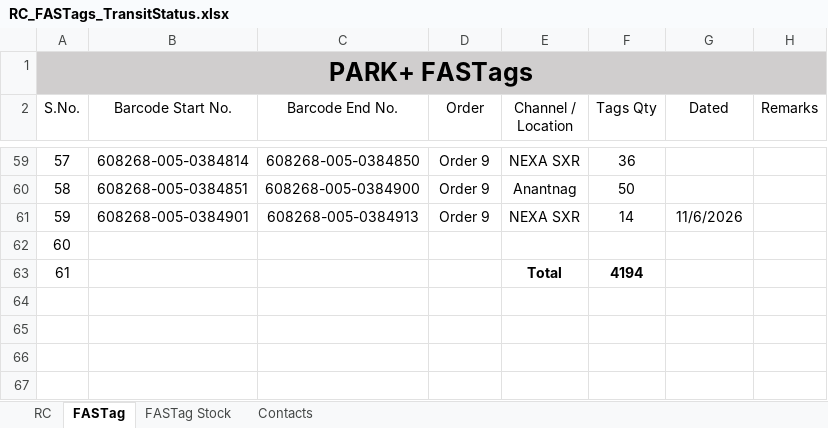
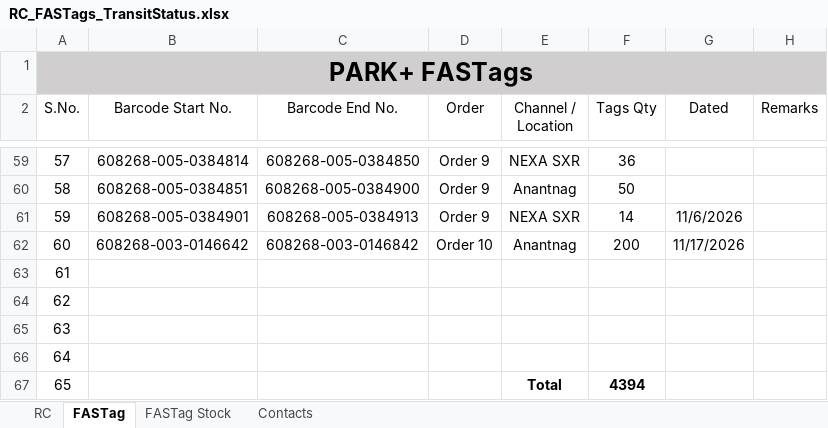
Before and after one commit to adilahmadsofi-ck/Documents, an Excel workbook: RC_FASTags_TransitStatus.xlsx, sheet FASTag, drawn as a sheet; only a part is shown, gaps mark what is left out; values as stored, in another font and other column widths than the file's, no borders; table styles not drawn; addresses are those after the commit; the diff names each change by its address in the sheet, - before the commit and + after, or states it on an @@ line.

```diff
--- a/RC_FASTags_TransitStatus.xlsx (sheet FASTag)
+++ b/RC_FASTags_TransitStatus.xlsx (sheet FASTag)
+row 62: 60 | 608268-003-0146642 | 608268-003-0146842 | Order 10 | Anantnag | 200 | 11/17/2026
@@ column A (S.No.) renumbered between rows 63 and 64 @@
-E64 (Channel / Location): Total
+E64 (Channel / Location): (empty)
-F64 (Tags Qty): 4194
+F64 (Tags Qty): (empty)
+row 65: 63
+row 66: 64
+row 67: 65 |  |  |  | Total | 4394
```
Also changed, not shown: sheet RC, DealerRegistrations.xlsx, 2 other files.
